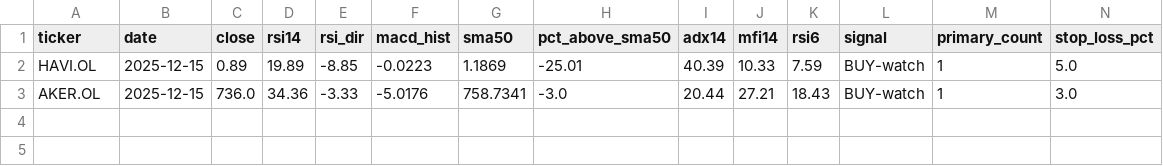
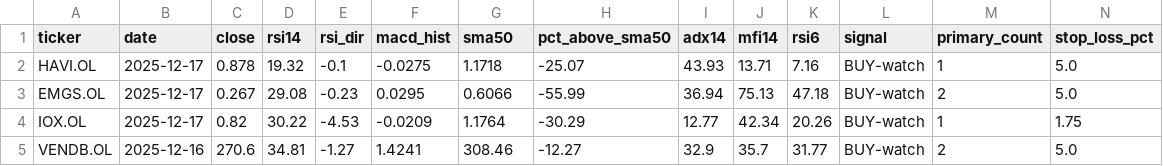
Before and after one commit to keresell-coder/oslo-screener, a CSV file: watch_buy.csv, drawn as a sheet; only a part is shown; removed rows and columns are numbered as before the commit, all else as after; rows hold the shown columns only; the diff names each change by its address in the sheet, - before the commit and + after, or states it on an @@ line.

```diff
--- a/watch_buy.csv
+++ b/watch_buy.csv
-B2 (date): 2025-12-15
+B2 (date): 2025-12-17
-C2 (close): 0.89
+C2 (close): 0.878
-D2 (rsi14): 19.89
+D2 (rsi14): 19.32
-E2 (rsi_dir): -8.85
+E2 (rsi_dir): -0.1
-F2 (macd_hist): -0.0223
+F2 (macd_hist): -0.0275
-G2 (sma50): 1.1869
+G2 (sma50): 1.1718
-H2 (pct_above_sma50): -25.01
+H2 (pct_above_sma50): -25.07
-I2 (adx14): 40.39
+I2 (adx14): 43.93
-J2 (mfi14): 10.33
+J2 (mfi14): 13.71
-K2 (rsi6): 7.59
+K2 (rsi6): 7.16
-row 3: AKER.OL | 2025-12-15 | 736.0 | 34.36 | -3.33 | -5.0176 | 758.7341 | -3.0 | 20.44 | 27.21 | 18.43 | BUY-watch | 1 | 3.0
+row 3: EMGS.OL | 2025-12-17 | 0.267 | 29.08 | -0.23 | 0.0295 | 0.6066 | -55.99 | 36.94 | 75.13 | 47.18 | BUY-watch | 2 | 5.0
+row 4: IOX.OL | 2025-12-17 | 0.82 | 30.22 | -4.53 | -0.0209 | 1.1764 | -30.29 | 12.77 | 42.34 | 20.26 | BUY-watch | 1 | 1.75
+row 5: VENDB.OL | 2025-12-16 | 270.6 | 34.81 | -1.27 | 1.4241 | 308.46 | -12.27 | 32.9 | 35.7 | 31.77 | BUY-watch | 2 | 5.0
```
Also changed, not shown: buy.csv, sell.csv, 4 other files.
